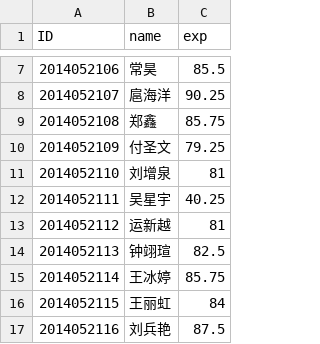
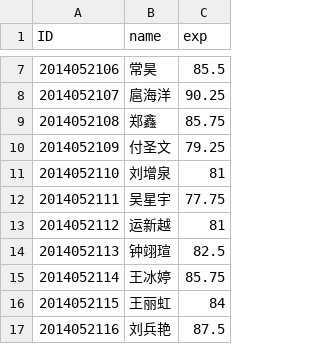
Before and after one commit to Yixf-Education/course_Perl, a CSV file: show/c8_score_analysis/score_2014.csv, drawn as a sheet; only a part is shown, gaps mark what is left out.

Commit message:
Modify chapter8 for score prediction

```diff
--- a/show/c8_score_analysis/score_2014.csv
+++ b/show/c8_score_analysis/score_2014.csv
@@ -11,3 +11,3 @@ ID,name,exp
 2014052110,刘增泉,81
-2014052111,吴星宇,40.25
+2014052111,吴星宇,77.75
 2014052112,运新越,81
```
Also changed, not shown: 6 other files.
